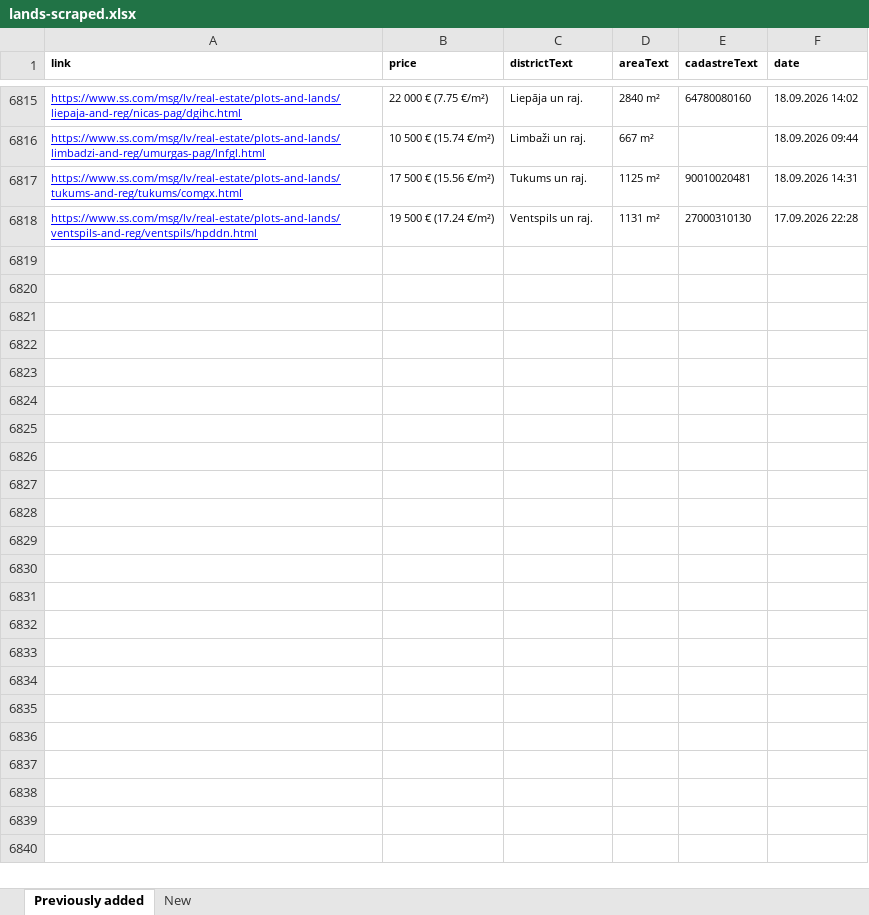
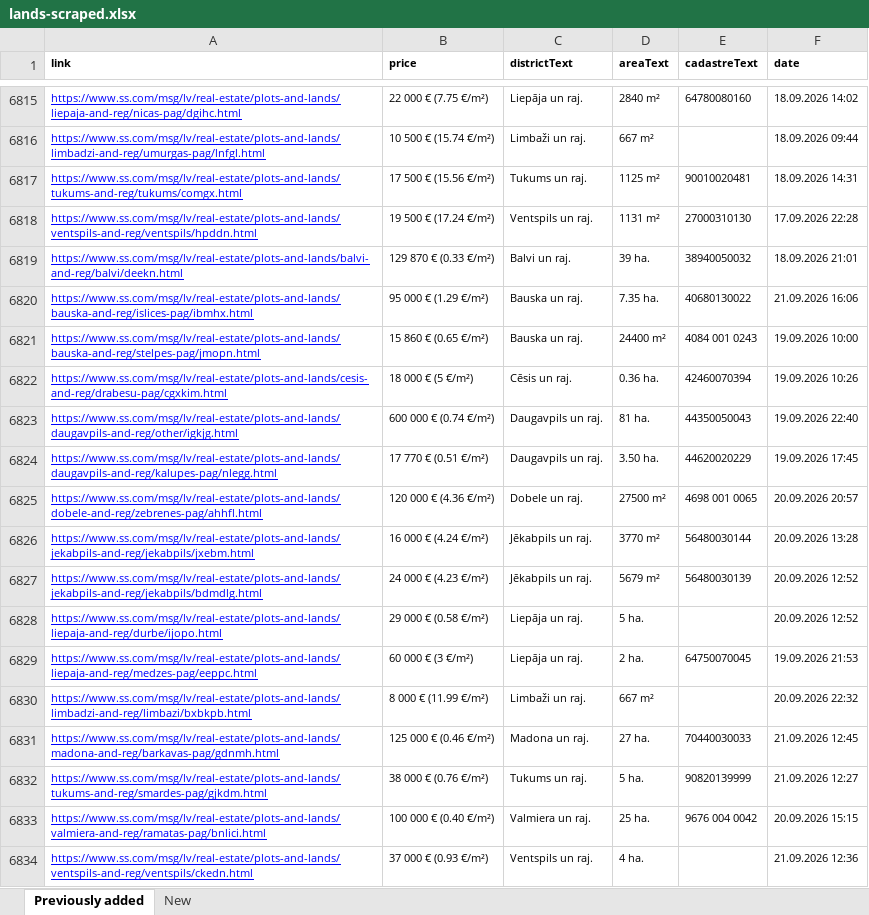
Before and after one commit to Martins-K/forest_land_scraper, an Excel workbook: lands-scraped.xlsx, sheet Previously added, drawn as a sheet; only a part is shown, gaps mark what is left out; values as stored, in another font and other column widths than the file's, no borders; the diff names each change by its address in the sheet, - before the commit and + after, or states it on an @@ line.

```diff
--- a/lands-scraped.xlsx (sheet Previously added)
+++ b/lands-scraped.xlsx (sheet Previously added)
+row 6819: https://www.ss.com/msg/lv/real-estate/plots-and-lands/balvi-and-reg/balvi/deekn.html | 129 870 € (0.33 €/m²) | Balvi un raj. | 39 ha. | 38940050032 | 18.09.2026 21:01
+row 6820: https://www.ss.com/msg/lv/real-estate/plots-and-lands/bauska-and-reg/islices-pag/ibmhx.html | 95 000 € (1.29 €/m²) | Bauska un raj. | 7.35 ha. | 40680130022 | 21.09.2026 16:06
+row 6821: https://www.ss.com/msg/lv/real-estate/plots-and-lands/bauska-and-reg/stelpes-pag/jmopn.html | 15 860 € (0.65 €/m²) | Bauska un raj. | 24400 m² | 4084 001 0243 | 19.09.2026 10:00
+row 6822: https://www.ss.com/msg/lv/real-estate/plots-and-lands/cesis-and-reg/drabesu-pag/cgxkim.html | 18 000 € (5 €/m²) | Cēsis un raj. | 0.36 ha. | 42460070394 | 19.09.2026 10:26
+row 6823: https://www.ss.com/msg/lv/real-estate/plots-and-lands/daugavpils-and-reg/other/igkjg.html | 600 000 € (0.74 €/m²) | Daugavpils un raj. | 81 ha. | 44350050043 | 19.09.2026 22:40
+row 6824: https://www.ss.com/msg/lv/real-estate/plots-and-lands/daugavpils-and-reg/kalupes-pag/nlegg.html | 17 770 € (0.51 €/m²) | Daugavpils un raj. | 3.50 ha. | 44620020229 | 19.09.2026 17:45
+row 6825: https://www.ss.com/msg/lv/real-estate/plots-and-lands/dobele-and-reg/zebrenes-pag/ahhfl.html | 120 000 € (4.36 €/m²) | Dobele un raj. | 27500 m² | 4698 001 0065 | 20.09.2026 20:57
+row 6826: https://www.ss.com/msg/lv/real-estate/plots-and-lands/jekabpils-and-reg/jekabpils/jxebm.html | 16 000 € (4.24 €/m²) | Jēkabpils un raj. | 3770 m² | 56480030144 | 20.09.2026 13:28
+row 6827: https://www.ss.com/msg/lv/real-estate/plots-and-lands/jekabpils-and-reg/jekabpils/bdmdlg.html | 24 000 € (4.23 €/m²) | Jēkabpils un raj. | 5679 m² | 56480030139 | 20.09.2026 12:52
+row 6828: https://www.ss.com/msg/lv/real-estate/plots-and-lands/liepaja-and-reg/durbe/ijopo.html | 29 000 € (0.58 €/m²) | Liepāja un raj. | 5 ha. |  | 20.09.2026 12:52
+row 6829: https://www.ss.com/msg/lv/real-estate/plots-and-lands/liepaja-and-reg/medzes-pag/eeppc.html | 60 000 € (3 €/m²) | Liepāja un raj. | 2 ha. | 64750070045 | 19.09.2026 21:53
+row 6830: https://www.ss.com/msg/lv/real-estate/plots-and-lands/limbadzi-and-reg/limbazi/bxbkpb.html | 8 000 € (11.99 €/m²) | Limbaži un raj. | 667 m² |  | 20.09.2026 22:32
+row 6831: https://www.ss.com/msg/lv/real-estate/plots-and-lands/madona-and-reg/barkavas-pag/gdnmh.html | 125 000 € (0.46 €/m²) | Madona un raj. | 27 ha. | 70440030033 | 21.09.2026 12:45
+row 6832: https://www.ss.com/msg/lv/real-estate/plots-and-lands/tukums-and-reg/smardes-pag/gjkdm.html | 38 000 € (0.76 €/m²) | Tukums un raj. | 5 ha. | 90820139999 | 21.09.2026 12:27
+row 6833: https://www.ss.com/msg/lv/real-estate/plots-and-lands/valmiera-and-reg/ramatas-pag/bnlici.html | 100 000 € (0.40 €/m²) | Valmiera un raj. | 25 ha. | 9676 004 0042 | 20.09.2026 15:15
+row 6834: https://www.ss.com/msg/lv/real-estate/plots-and-lands/ventspils-and-reg/ventspils/ckedn.html | 37 000 € (0.93 €/m²) | Ventspils un raj. | 4 ha. |  | 21.09.2026 12:36
```
Also changed, not shown: sheet New.
